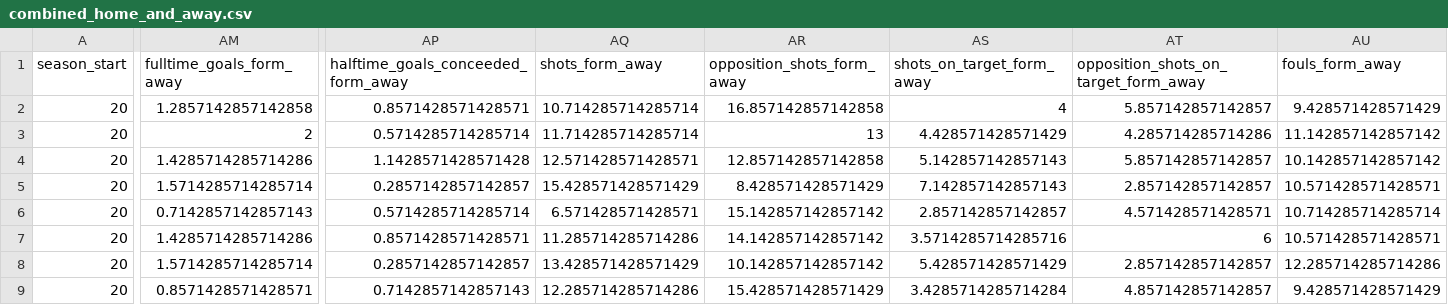
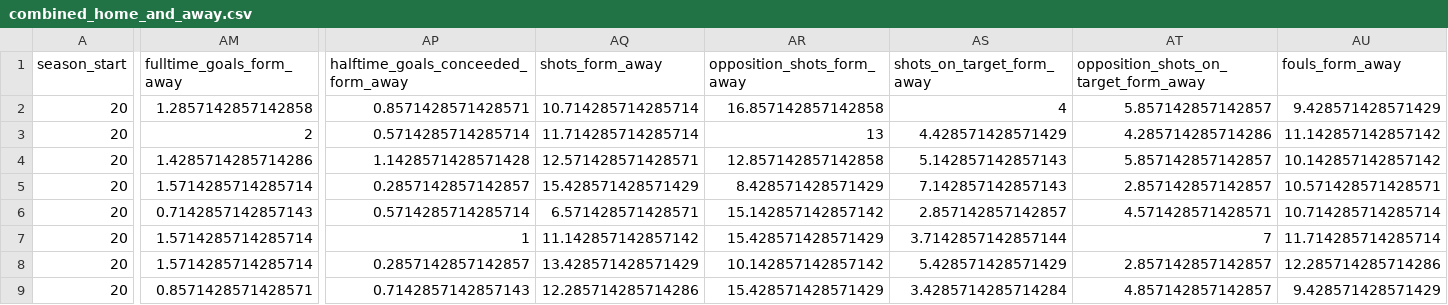
Before and after one commit to Nilafhiosagam/flexdashboard, a CSV file: combined_home_and_away.csv, drawn as a sheet; only a part is shown, gaps mark what is left out; the diff covers the shown part only; the diff names each change by its address in the sheet, - before the commit and + after, or states it on an @@ line.

```diff
--- a/combined_home_and_away.csv
+++ b/combined_home_and_away.csv
-AM7 (fulltime_goals_form_away): 1.4285714285714286
+AM7 (fulltime_goals_form_away): 1.5714285714285714
-AP7: 0.8571428571428571
+AP7: 1
-AQ7 (shots_form_away): 11.285714285714286
+AQ7 (shots_form_away): 11.142857142857142
-AR7 (opposition_shots_form_away): 14.142857142857142
+AR7 (opposition_shots_form_away): 15.428571428571429
-AS7 (shots_on_target_form_away): 3.5714285714285716
+AS7 (shots_on_target_form_away): 3.7142857142857144
-AT7: 6
+AT7: 7
-AU7 (fouls_form_away): 10.571428571428571
+AU7 (fouls_form_away): 11.714285714285714
```
Also changed, not shown: 92 edited cells elsewhere in this file, results_fixtures.csv, 8 other files.
